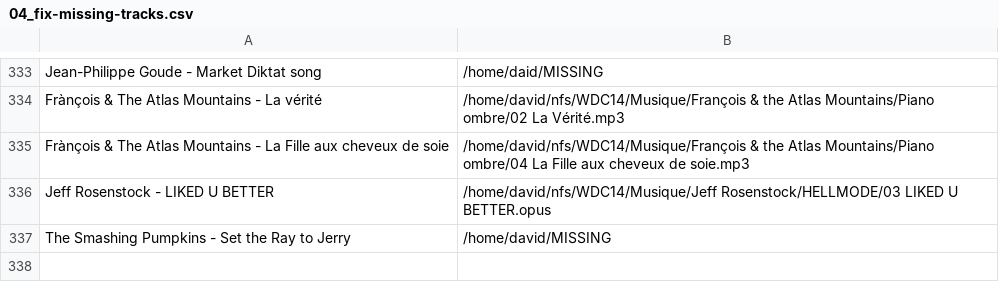
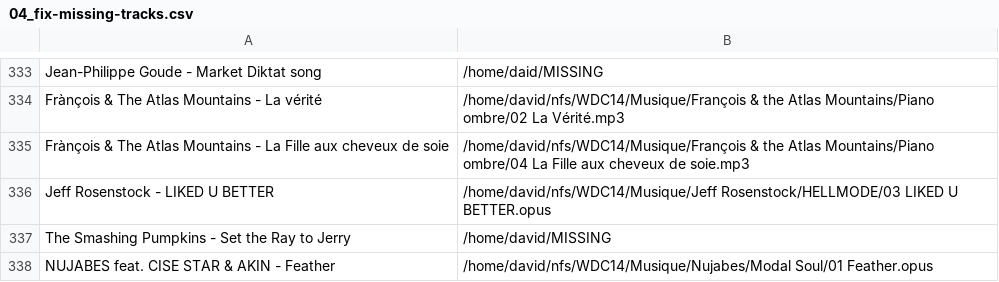
Before and after one commit to dbeley/playlist-versioning, a CSV file: files/04_fix-missing-tracks.csv, drawn as a sheet; only a part is shown, gaps mark what is left out.

```diff
--- a/files/04_fix-missing-tracks.csv
+++ b/files/04_fix-missing-tracks.csv
@@ -337 +337,2 @@ Jeff Rosenstock - LIKED U BETTER;/home/david/nfs/WDC14/Musique/Jeff Rosenstock/H
 The Smashing Pumpkins - Set the Ray to Jerry;/home/david/MISSING
+NUJABES feat. CISE STAR & AKIN - Feather;/home/david/nfs/WDC14/Musique/Nujabes/Modal Soul/01 Feather.opus
```
Also changed, not shown: files/01_result-mplaylist-missing.csv, files/01_result-mplaylist.csv, 43 other files.
